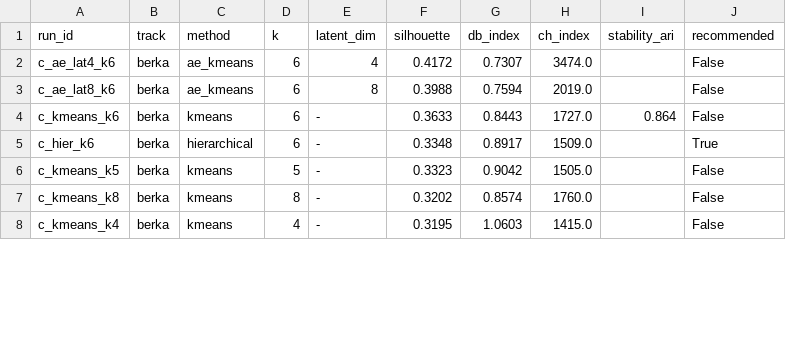
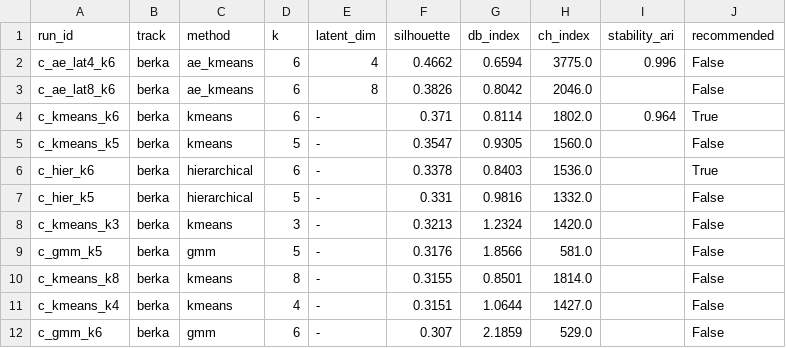
Before and after one commit to Samuel-K95/banking-customer-segmentation, a CSV file: artifacts/experiments/comparison_board_track_c.csv, drawn as a sheet; only a part is shown; the diff covers the shown part only.

Commit message:
feat: modularize Berka segmentation layer and register champion_v1
Extract metrics, stability, traditional/AE models, viz, and registry into src. Add bcs segment-berka pipeline that exports assignments, figures, comparison board, and frozen configs. Leave AE/KMeans binaries local; keep helper report scripts untracked.

```diff
--- a/artifacts/experiments/comparison_board_track_c.csv
+++ b/artifacts/experiments/comparison_board_track_c.csv
@@ -1,8 +1,12 @@
 run_id,track,method,k,latent_dim,silhouette,db_index,ch_index,stability_ari,recommended
-c_ae_lat4_k6,berka,ae_kmeans,6,4,0.4172,0.7307,3474.0,,False
-c_ae_lat8_k6,berka,ae_kmeans,6,8,0.3988,0.7594,2019.0,,False
-c_kmeans_k6,berka,kmeans,6,-,0.3633,0.8443,1727.0,0.864,False
-c_hier_k6,berka,hierarchical,6,-,0.3348,0.8917,1509.0,,True
-c_kmeans_k5,berka,kmeans,5,-,0.3323,0.9042,1505.0,,False
-c_kmeans_k8,berka,kmeans,8,-,0.3202,0.8574,1760.0,,False
-c_kmeans_k4,berka,kmeans,4,-,0.3195,1.0603,1415.0,,False
+c_ae_lat4_k6,berka,ae_kmeans,6,4,0.4662,0.6594,3775.0,0.996,False
+c_ae_lat8_k6,berka,ae_kmeans,6,8,0.3826,0.8042,2046.0,,False
+c_kmeans_k6,berka,kmeans,6,-,0.371,0.8114,1802.0,0.964,True
+c_kmeans_k5,berka,kmeans,5,-,0.3547,0.9305,1560.0,,False
+c_hier_k6,berka,hierarchical,6,-,0.3378,0.8403,1536.0,,True
+c_hier_k5,berka,hierarchical,5,-,0.331,0.9816,1332.0,,False
+c_kmeans_k3,berka,kmeans,3,-,0.3213,1.2324,1420.0,,False
+c_gmm_k5,berka,gmm,5,-,0.3176,1.8566,581.0,,False
+c_kmeans_k8,berka,kmeans,8,-,0.3155,0.8501,1814.0,,False
+c_kmeans_k4,berka,kmeans,4,-,0.3151,1.0644,1427.0,,False
+c_gmm_k6,berka,gmm,6,-,0.307,2.1859,529.0,,False
```
Also changed, not shown: 1 added row, 4 removed rows and 17 edited cells elsewhere in this file, 34 other files.
